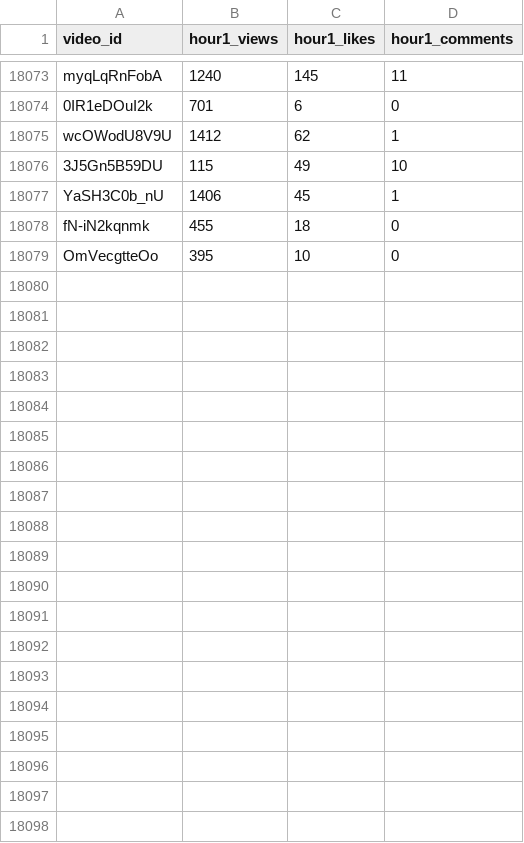
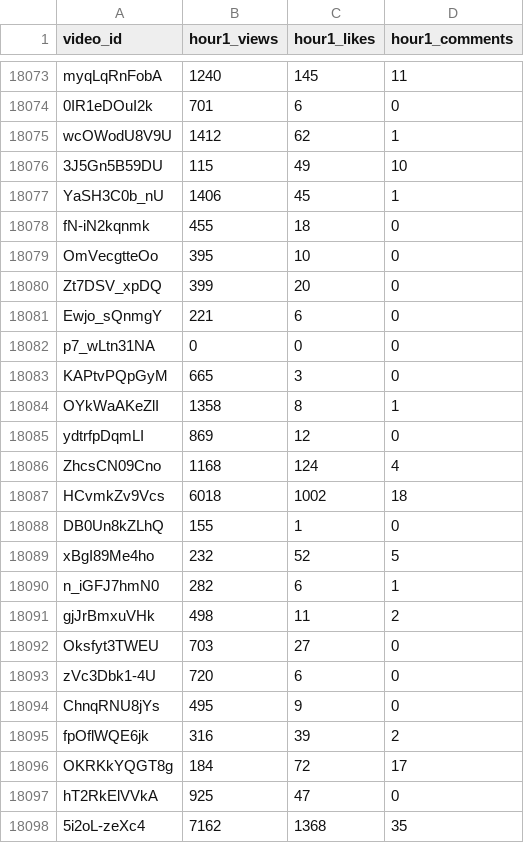
Before and after one commit to jaskiratkalra26/Youtube-Data-Extraction-Pipeline, a CSV file: hour1_data.csv, drawn as a sheet; only a part is shown, gaps mark what is left out.

```diff
--- a/hour1_data.csv
+++ b/hour1_data.csv
@@ -18079 +18079,20 @@ fN-iN2kqnmk,455,18,0
 OmVecgtteOo,395,10,0
+Zt7DSV_xpDQ,399,20,0
+Ewjo_sQnmgY,221,6,0
+p7_wLtn31NA,0,0,0
+KAPtvPQpGyM,665,3,0
+OYkWaAKeZlI,1358,8,1
+ydtrfpDqmLI,869,12,0
+ZhcsCN09Cno,1168,124,4
+HCvmkZv9Vcs,6018,1002,18
+DB0Un8kZLhQ,155,1,0
+xBgI89Me4ho,232,52,5
+n_iGFJ7hmN0,282,6,1
+gjJrBmxuVHk,498,11,2
+Oksfyt3TWEU,703,27,0
+zVc3Dbk1-4U,720,6,0
+ChnqRNU8jYs,495,9,0
+fpOflWQE6jk,316,39,2
+OKRKkYQGT8g,184,72,17
+hT2RkElVVkA,925,47,0
+5i2oL-zeXc4,7162,1368,35
```
Also changed, not shown: dataset.csv, final_data.csv, 1 other file.
